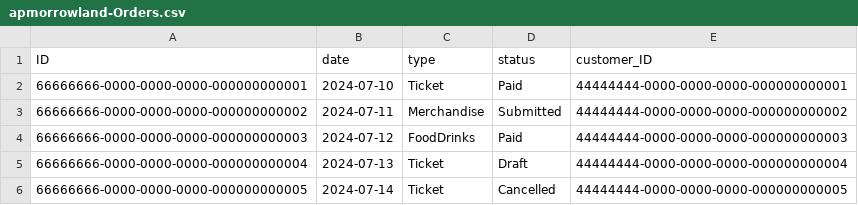
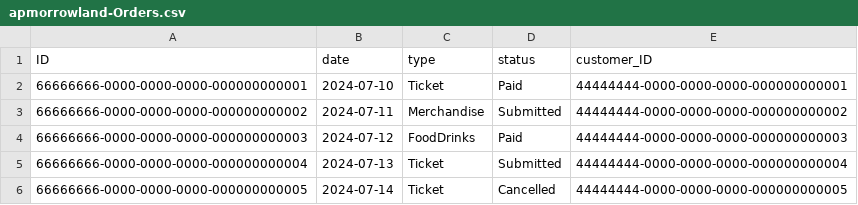
Before and after one commit to miltonboon/ERP-Applications, a CSV file: db/data/apmorrowland-Orders.csv, drawn as a sheet.

Commit message:
Remove draft status type from orders

```diff
--- a/db/data/apmorrowland-Orders.csv
+++ b/db/data/apmorrowland-Orders.csv
@@ -4,3 +4,3 @@ ID;date;type;status;customer_ID
 66666666-0000-0000-0000-000000000003;2024-07-12;FoodDrinks;Paid;44444444-0000-0000-0000-000000000003
-66666666-0000-0000-0000-000000000004;2024-07-13;Ticket;Draft;44444444-0000-0000-0000-000000000004
+66666666-0000-0000-0000-000000000004;2024-07-13;Ticket;Submitted;44444444-0000-0000-0000-000000000004
 66666666-0000-0000-0000-000000000005;2024-07-14;Ticket;Cancelled;44444444-0000-0000-0000-000000000005
```
Also changed, not shown: 5 other files.
